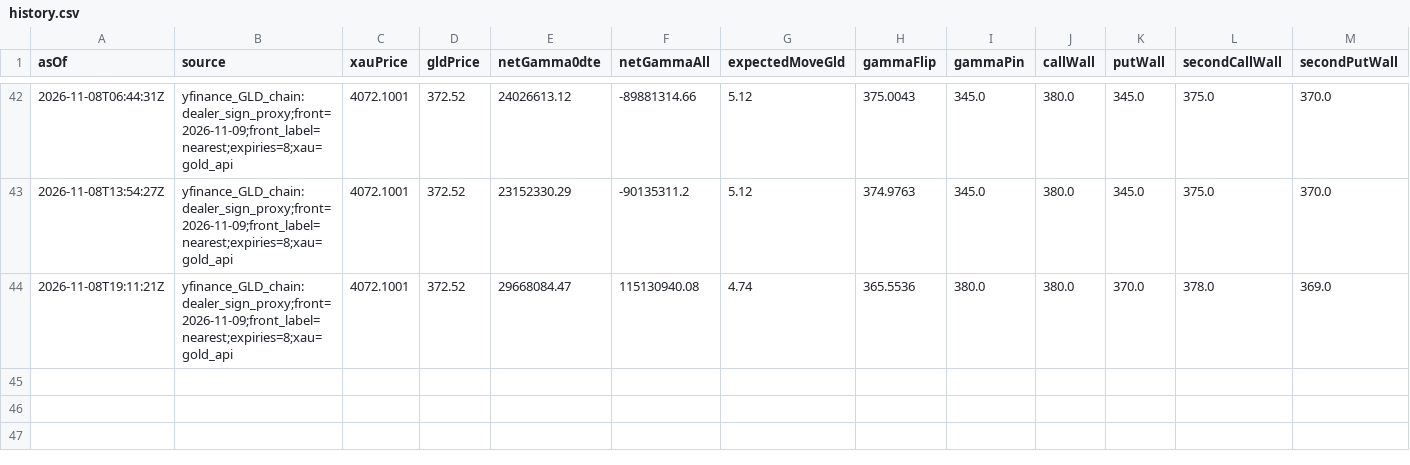
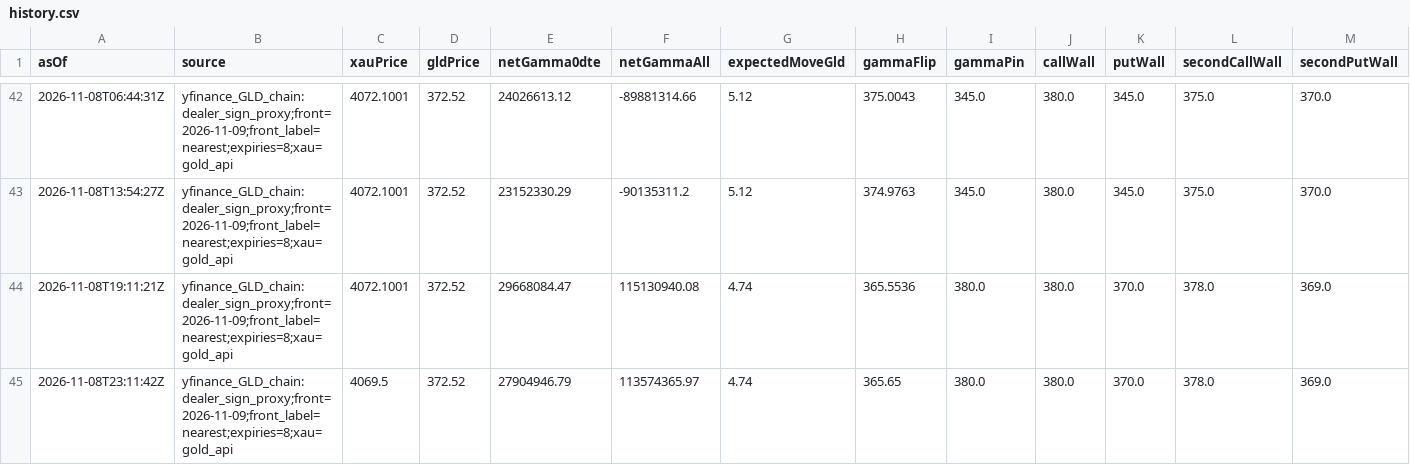
Before and after one commit to wcx0209/xauusd-regime-research-v3r, a CSV file: gamma-data/history.csv, drawn as a sheet; only a part is shown, gaps mark what is left out.

```diff
--- a/gamma-data/history.csv
+++ b/gamma-data/history.csv
@@ -44 +44,2 @@ asOf,source,xauPrice,gldPrice,netGamma0dte,netGammaAll,expectedMoveGld,gammaFlip
 2026-11-08T19:11:21Z,yfinance_GLD_chain:dealer_sign_proxy;front=2026-11-09;front_label=nearest;expiries=8;xau=gold_api,4072.1001,372.52,29668084.47,115130940.08,4.74,365.5536,380.0,380.0,370.0,378.0,369.0
+2026-11-08T23:11:42Z,yfinance_GLD_chain:dealer_sign_proxy;front=2026-11-09;front_label=nearest;expiries=8;xau=gold_api,4069.5,372.52,27904946.79,113574365.97,4.74,365.65,380.0,380.0,370.0,378.0,369.0
```
Also changed, not shown: jpy-gamma-data/history.csv, 3 other files.
